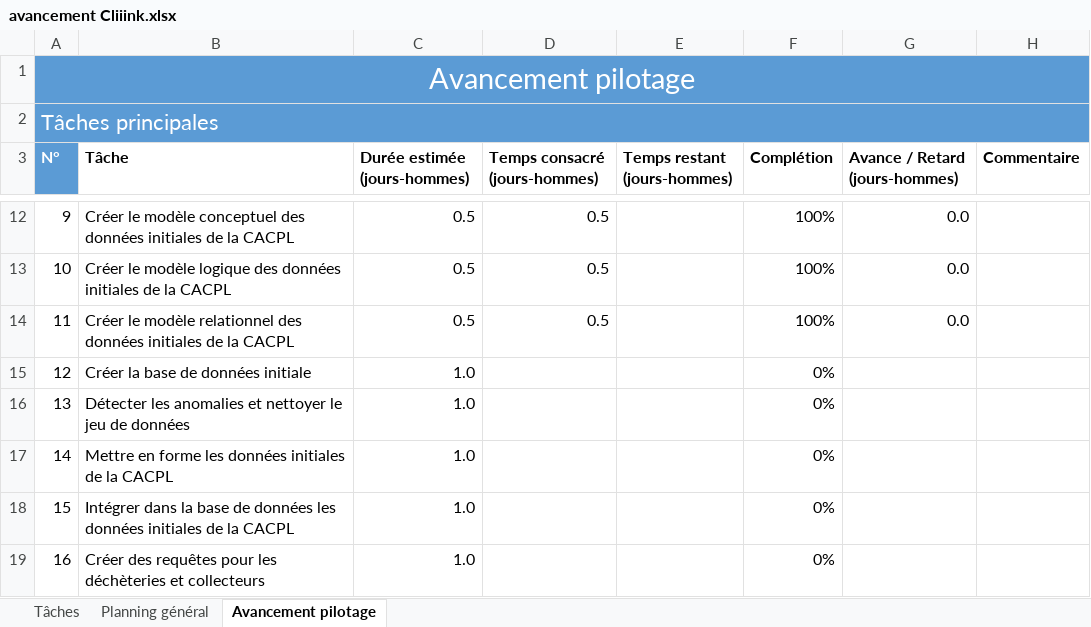
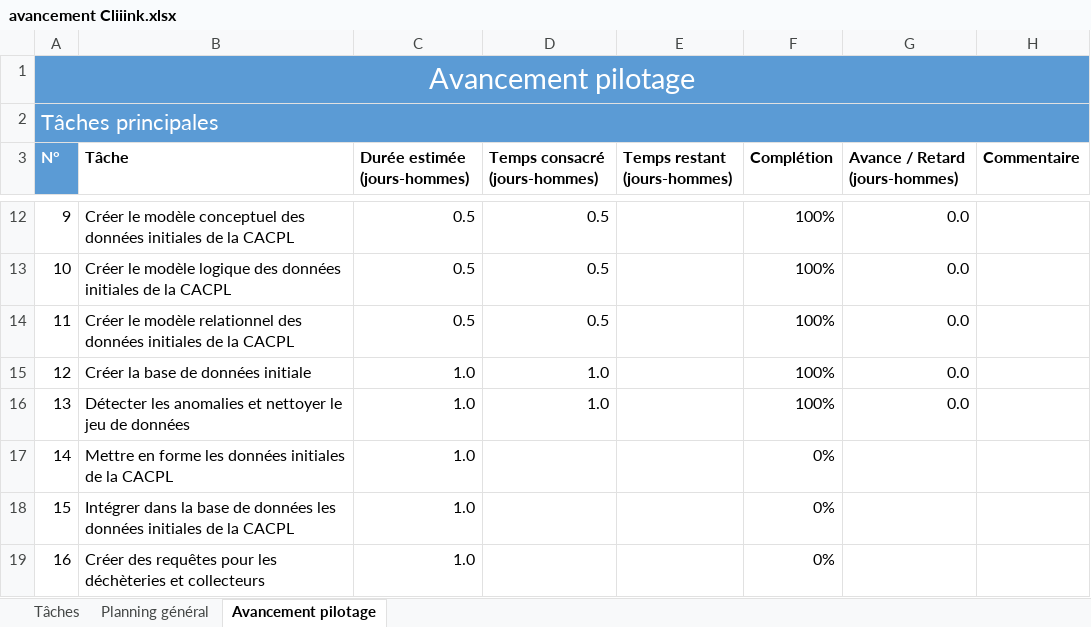
Before and after one commit to antjacquemin/cliiinkv0, an Excel workbook: doc/avancement Cliiink.xlsx, sheet Avancement pilotage, drawn as a sheet; only a part is shown, gaps mark what is left out; values as stored, in another font and other column widths than the file's, no borders; conditional formats and table styles not drawn; the diff names each change by its address in the sheet, - before the commit and + after, or states it on an @@ line.

Commit message:
Actualisation avancement

```diff
--- a/doc/avancement Cliiink.xlsx (sheet Avancement pilotage)
+++ b/doc/avancement Cliiink.xlsx (sheet Avancement pilotage)
-D15:D16 (Temps consacré (jours-hommes)): (empty)
+D15:D16 (Temps consacré (jours-hommes)): 1.0
-F15:F16 (Complétion): 0%
+F15:F16 (Complétion): 100%
-G15:G16 (Avance / Retard (jours-hommes)): (empty)
+G15:G16 (Avance / Retard (jours-hommes)): 0.0
```
Also changed, not shown: sheet Planning général.
